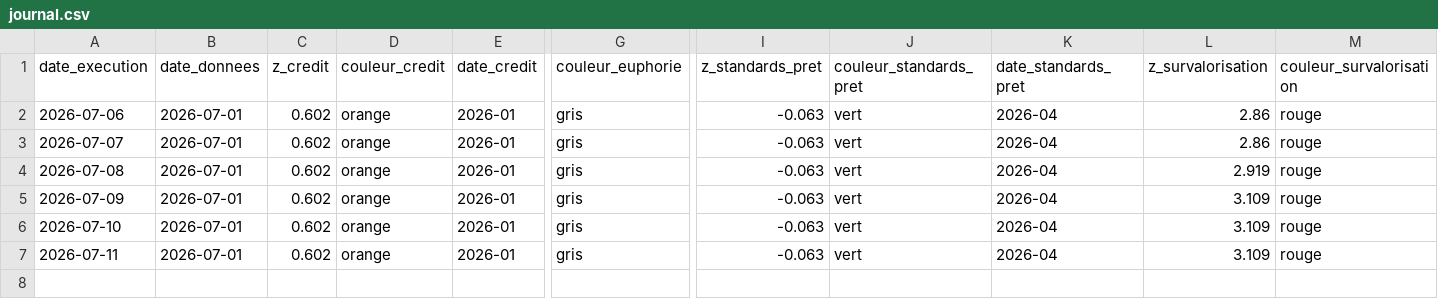
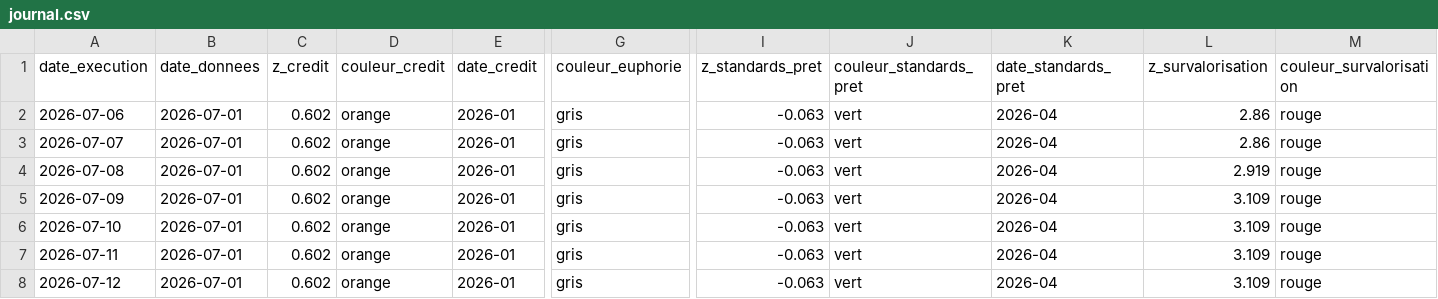
Before and after one commit to Akiravince/vigilance-pre-krach, a CSV file: output/journal.csv, drawn as a sheet; only a part is shown, gaps mark what is left out; rows hold the shown columns only; the diff names each change by its address in the sheet, - before the commit and + after, or states it on an @@ line.

```diff
--- a/output/journal.csv
+++ b/output/journal.csv
+row 8: 2026-07-12 | 2026-07-01 | 0.602 | orange | 2026-01 | gris | -0.063 | vert | 2026-04 | 3.109 | rouge
```
Also changed, not shown: 1 other file.
